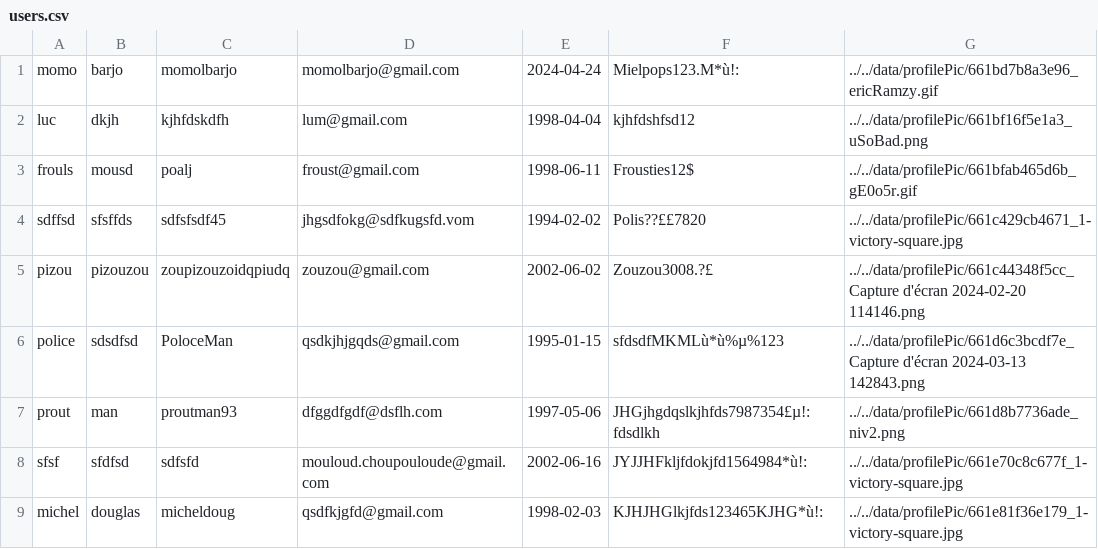
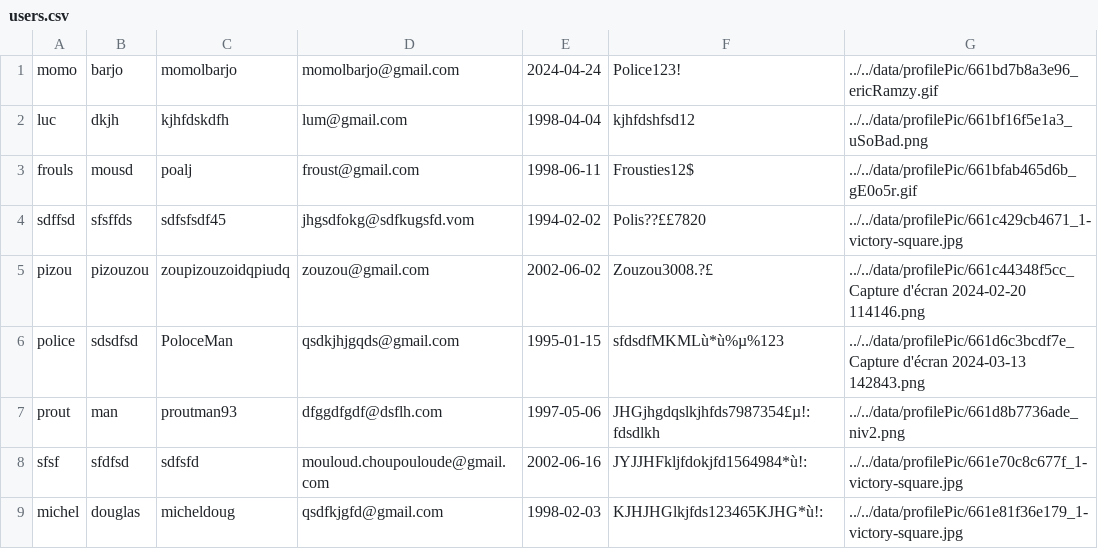
Before and after one commit to Momolbarjo/CY-Date, a CSV file: data/users.csv, drawn as a sheet.

Commit message:
..

```diff
--- a/data/users.csv
+++ b/data/users.csv
@@ -1,2 +1,2 @@
-momo,barjo,momolbarjo,momolbarjo@gmail.com,2024-04-24,Mielpops123.M*ù!:,../../data/profilePic/661bd7b8a3e96_ericRamzy.gif
+momo,barjo,momolbarjo,momolbarjo@gmail.com,2024-04-24,Police123!,../../data/profilePic/661bd7b8a3e96_ericRamzy.gif
 luc,dkjh,kjhfdskdfh,lum@gmail.com,1998-04-04,kjhfdshfsd12,../../data/profilePic/661bf16f5e1a3_uSoBad.png
```
